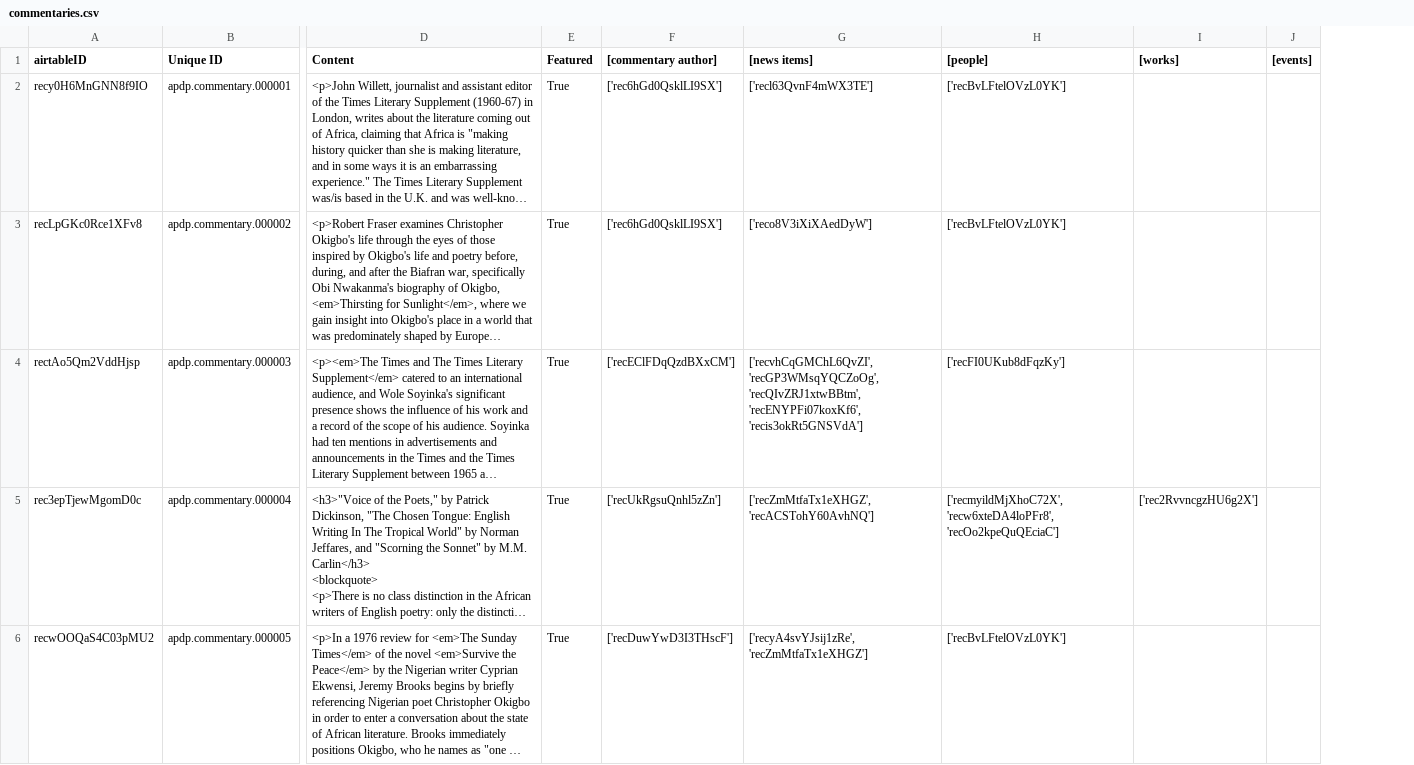
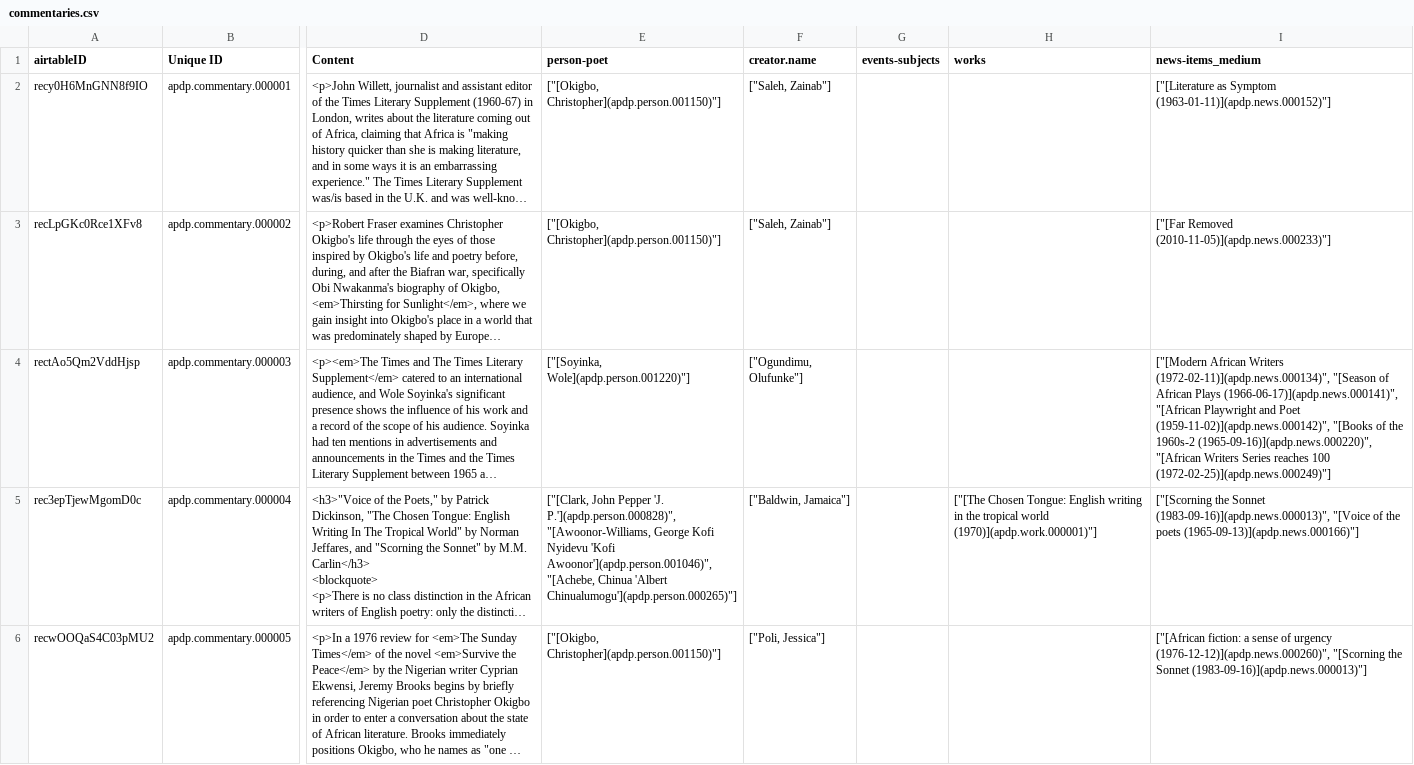
Before and after one commit to CDRH/data_african_poetics, a CSV file: scripts/airtableExport/csv/commentaries.csv, drawn as a sheet; only a part is shown, gaps mark what is left out; long unchanged cells end in …; removed rows and columns are numbered as before the commit, all else as after; the diff names each change by its address in the sheet, - before the commit and + after, or states it on an @@ line.

```diff
--- a/scripts/airtableExport/csv/commentaries.csv
+++ b/scripts/airtableExport/csv/commentaries.csv
-column E (Featured), rows 2-6: all True
-column F ([commentary author]), rows 2-6: ['rec6hGd0QsklLI9SX'] | ['rec6hGd0QsklLI9SX'] | ['recEClFDqQzdBXxCM'] | ['recUkRgsuQnhl5zZn'] | ['recDuwYwD3I3THscF']
-column G ([news items]), rows 2-6: ['recl63QvnF4mWX3TE'] | ['reco8V3iXiXAedDyW'] | ['recvhCqGMChL6QvZI', 'recGP3WMsqYQCZoOg', 'recQIvZRJ1xtwBBtm', 'recENYPFi07koxKf6', 'recis3okRt5GNSVdA'] | ['recZmMtfaTx1eXHGZ', 'recACSTohY60AvhNQ'] | ['recyA4svYJsij1zRe', 'recZmMtfaTx1eXHGZ']
-column H ([people]), rows 2-6: ['recBvLFtelOVzL0YK'] | ['recBvLFtelOVzL0YK'] | ['recFI0UKub8dFqzKy'] | ['recmyildMjXhoC72X', 'recw6xteDA4loPFr8', 'recOo2kpeQuQEciaC'] | ['recBvLFtelOVzL0YK']
-column I ([works]), row 5: ['rec2RvvncgzHU6g2X']
-column J ([events]), empty
+column E (person-poet), rows 2-6: ["[Okigbo, Christopher](apdp.person.001150)"] | ["[Okigbo, Christopher](apdp.person.001150)"] | ["[Soyinka, Wole](apdp.person.001220)"] | ["[Clark, John Pepper 'J. P.'](apdp.person.000828)", "[Awoonor-Williams, George Kofi Nyidevu 'Kofi Awoonor'](apdp.person.001046)", "[Achebe, Chinua 'Albert Chinualumogu'](apdp.person.000265)"] | ["[Okigbo, Christopher](apdp.person.001150)"]
+column F (creator.name), rows 2-6: ["Saleh, Zainab"] | ["Saleh, Zainab"] | ["Ogundimu, Olufunke"] | ["Baldwin, Jamaica"] | ["Poli, Jessica"]
+column G (events-subjects), empty
+column H (works), row 5: ["[The Chosen Tongue: English writing in the tropical world (1970)](apdp.work.000001)"]
+column I (news-items_medium), rows 2-6: ["[Literature as Symptom (1963-01-11)](apdp.news.000152)"] | ["[Far Removed (2010-11-05)](apdp.news.000233)"] | ["[Modern African Writers (1972-02-11)](apdp.news.000134)", "[Season of African Plays (1966-06-17)](apdp.news.000141)", "[African Playwright and Poet (1959-11-02)](apdp.news.000142)", "[Books of the 1960s-2 (1965-09-16)](apdp.news.000220)", "[African Writers Series reaches 100 (1972-02-25)](apdp.news.000249)"] | ["[Scorning the Sonnet (1983-09-16)](apdp.news.000013)", "[Voice of the poets (1965-09-13)](apdp.news.000166)"] | ["[African fiction: a sense of urgency (1976-12-12)](apdp.news.000260)", "[Scorning the Sonnet (1983-09-16)](apdp.news.000013)"]
```
Also changed, not shown: scripts/airtableExport/csv/educations [join].csv, scripts/airtableExport/csv/news item roles [join].csv, 5 other files.
